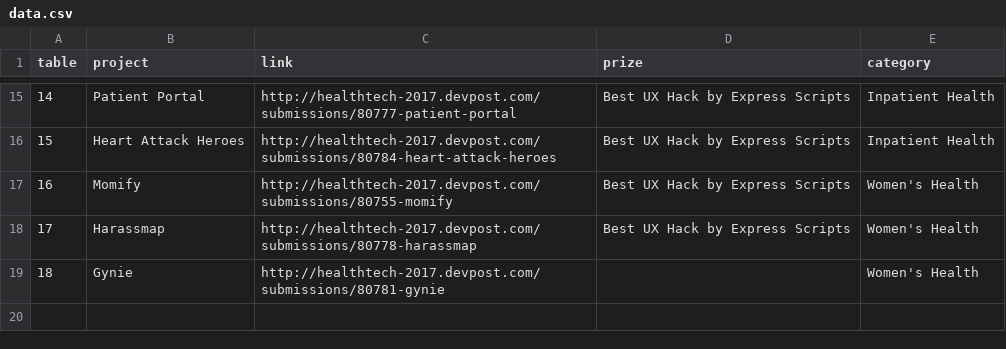
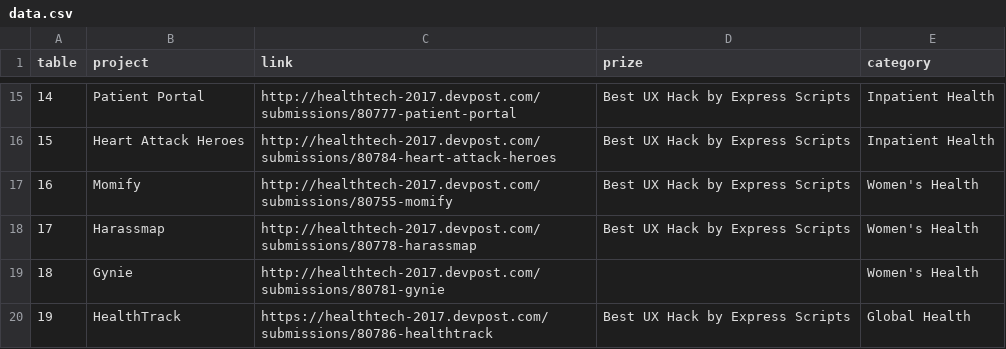
Before and after one commit to HackGT/expo, a CSV file: data/data.csv, drawn as a sheet; only a part is shown, gaps mark what is left out; the diff names each change by its address in the sheet, - before the commit and + after, or states it on an @@ line.

Commit message:
Add two teams

```diff
--- a/data/data.csv
+++ b/data/data.csv
+row 20: 19 | HealthTrack | https://healthtech-2017.devpost.com/submissions/80786-healthtrack | Best UX Hack by Express Scripts | Global Health
```
